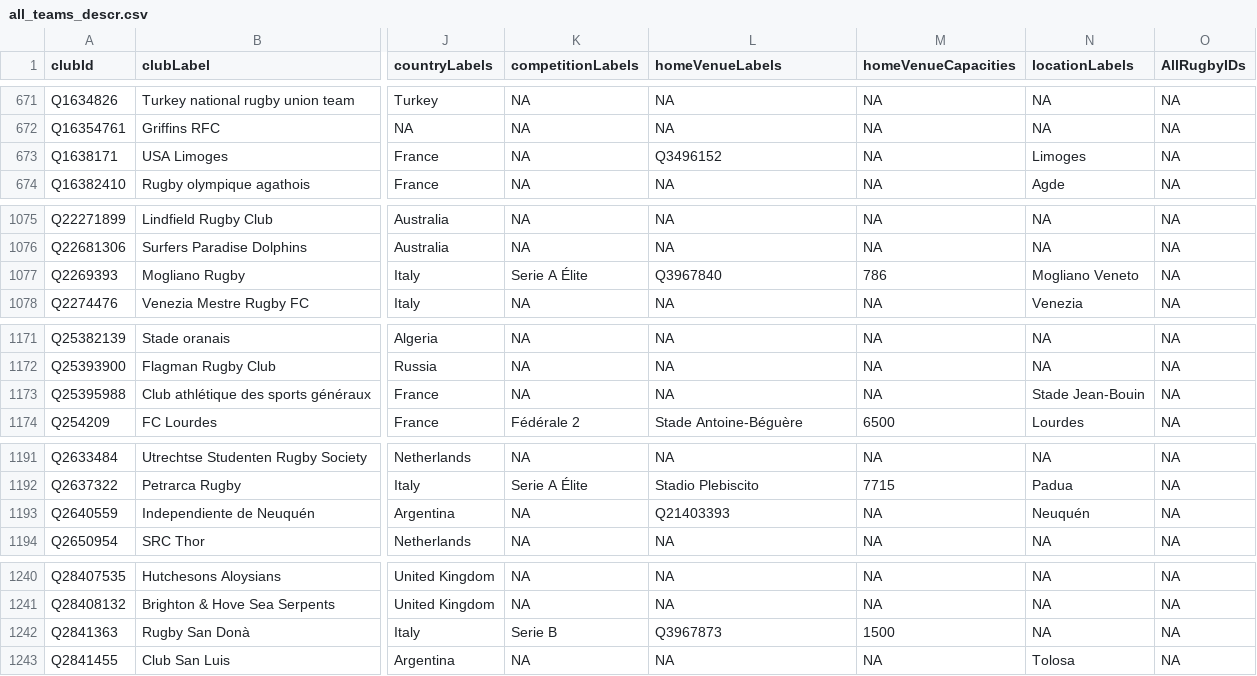
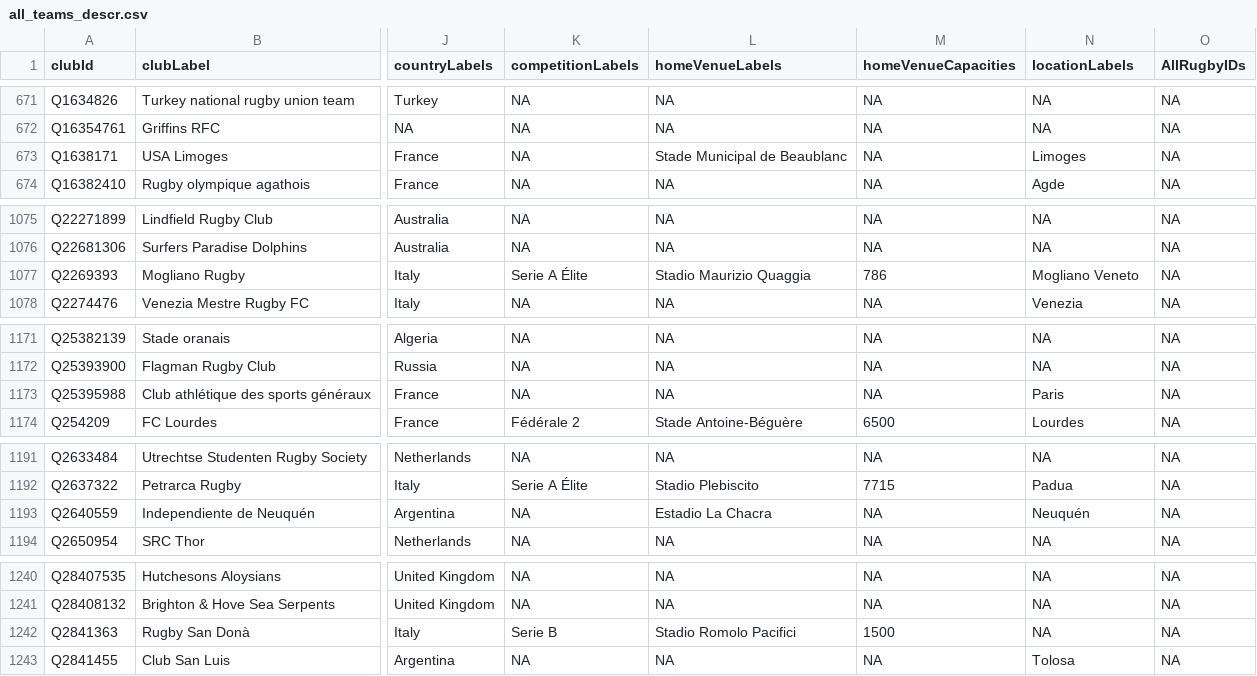
Before and after one commit to CompNet/RugbyScope, a CSV file: data/wikidata/tables/all_teams_descr.csv, drawn as a sheet; only a part is shown, gaps mark what is left out; the diff covers the shown part only; the diff names each change by its address in the sheet, - before the commit and + after, or states it on an @@ line.

```diff
--- a/data/wikidata/tables/all_teams_descr.csv
+++ b/data/wikidata/tables/all_teams_descr.csv
-L673 (homeVenueLabels): Q3496152
+L673 (homeVenueLabels): Stade Municipal de Beaublanc
-L1077 (homeVenueLabels): Q3967840
+L1077 (homeVenueLabels): Stadio Maurizio Quaggia
-N1173 (locationLabels): Stade Jean-Bouin
+N1173 (locationLabels): Paris
-L1193 (homeVenueLabels): Q21403393
+L1193 (homeVenueLabels): Estadio La Chacra
-L1242 (homeVenueLabels): Q3967873
+L1242 (homeVenueLabels): Stadio Romolo Pacifici
```
Also changed, not shown: 35 edited cells elsewhere in this file, 3 other files.
